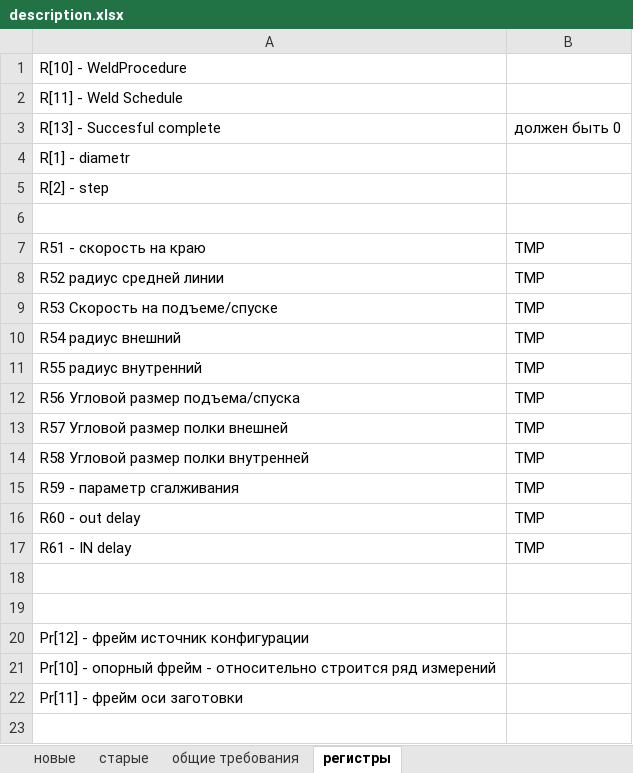
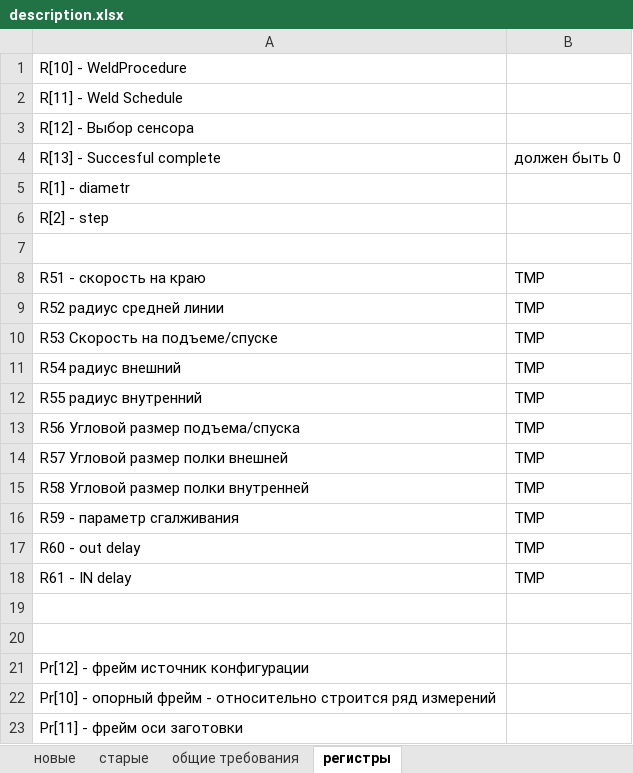
Before and after one commit to Nikolay-Varennikov/karel_matrix, an Excel workbook: description.xlsx, sheet регистры, drawn as a sheet; values as stored, in another font and other column widths than the file's, no borders; the diff names each change by its address in the sheet, - before the commit and + after, or states it on an @@ line.

```diff
--- a/description.xlsx (sheet регистры)
+++ b/description.xlsx (sheet регистры)
+row 3: R[12] - Выбор сенсора
```
Also changed, not shown: sheet новые, 1 other file.
